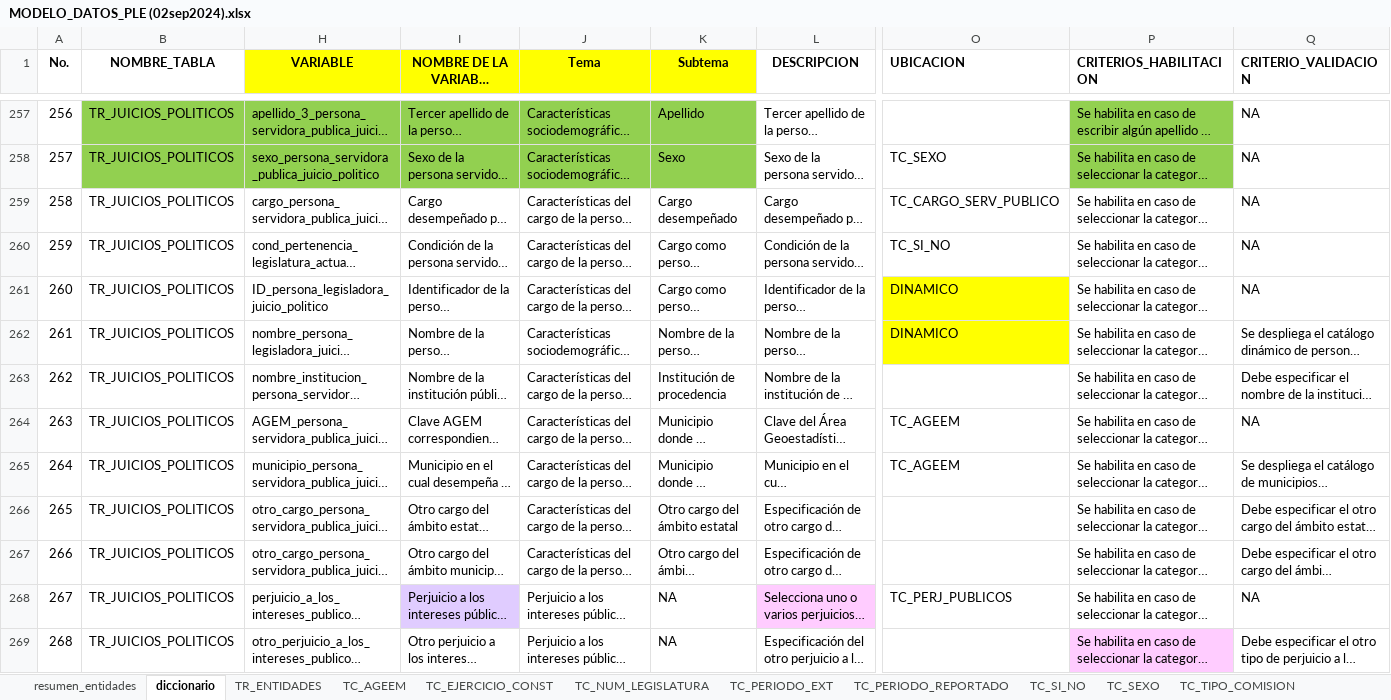
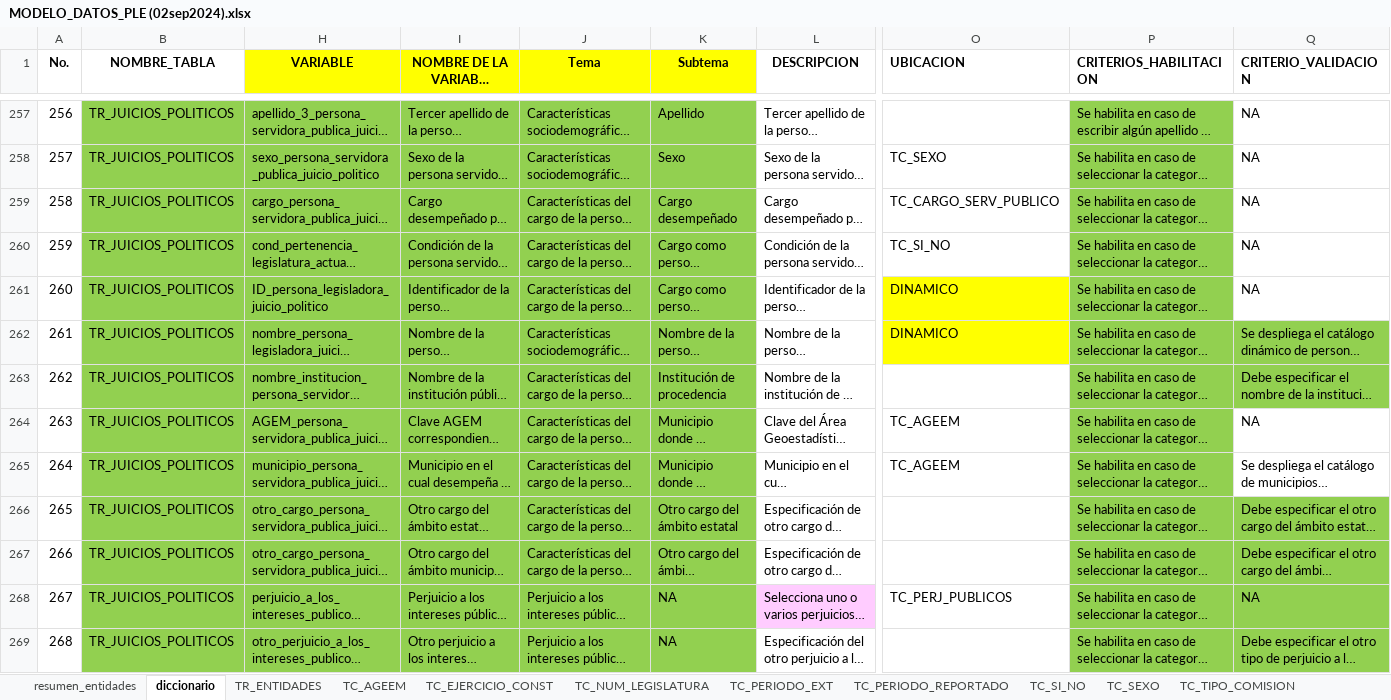
Before and after one commit to fjmd2088/Aplicativo_PLE_INEGI, an Excel workbook: Archivos_excel/02_Modelado_Datos/MODELO_DATOS_PLE (02sep2024).xlsx, sheet diccionario, drawn as a sheet; only a part is shown, gaps mark what is left out; long unchanged cells end in …; values as stored, in another font and other column widths than the file's, no borders; conditional formats and table styles not drawn; the diff names each change by its address in the sheet, - before the commit and + after, or states it on an @@ line.

Commit message:
Jucios Politicos
Se realizan validaciones al 100%  se espera revisión

```diff
--- a/Archivos_excel/02_Modelado_Datos/MODELO_DATOS_PLE (02sep2024).xlsx (sheet diccionario)
+++ b/Archivos_excel/02_Modelado_Datos/MODELO_DATOS_PLE (02sep2024).xlsx (sheet diccionario)
-B259:B269 fill: none
+B259:B269 fill: #92D050
-H259:K267 fill: none
+H259:K267 fill: #92D050
-P259:P261 fill: none
+P259:P261 fill: #92D050
-P262:Q263 fill: none
+P262:Q263 fill: #92D050
-P264:P265 fill: none
+P264:P265 fill: #92D050
-P266:Q268 fill: none
+P266:Q268 fill: #92D050
-H268 fill: none
+H268 fill: #92D050
-I268 fill: #E0CCFF
+I268 fill: #92D050
-J268:K268 fill: none
+J268:K268 fill: #92D050
-H269:K269 fill: none
+H269:K269 fill: #92D050
-P269 fill: #FFCCFF
+P269 fill: #92D050
-Q269 fill: none
+Q269 fill: #92D050
```
Also changed, not shown: 5 other files.
